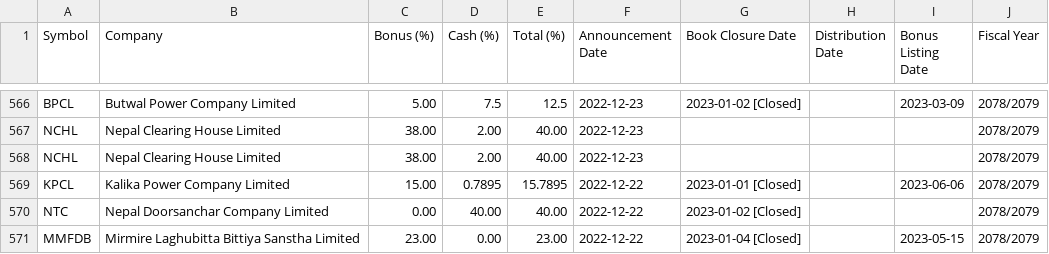
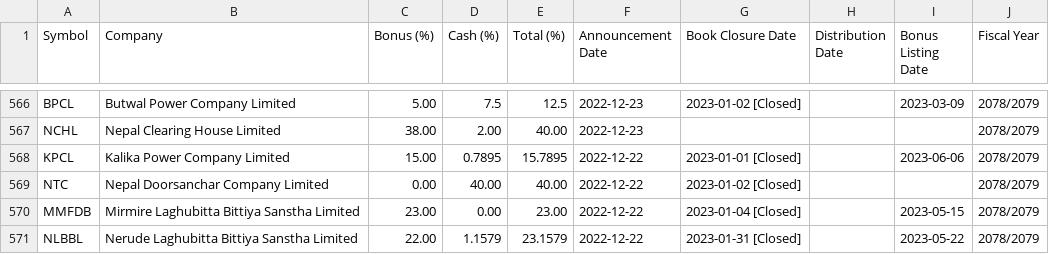
Before and after one commit to bikakhilesh/dividend-history, a CSV file: dividend_history.csv, drawn as a sheet; only a part is shown, gaps mark what is left out; the shorter side is filled out with more unchanged rows; the diff names each change by its address in the sheet, - before the commit and + after, or states it on an @@ line.

Commit message:
Remove exact-duplicate NCHL row from dividend_history.csv
One row (NCHL, fiscal year 2078/2079) was byte-for-byte duplicated,
predating the recent scraper changes.

```diff
--- a/dividend_history.csv
+++ b/dividend_history.csv
-row 568: NCHL | Nepal Clearing House Limited | 38.00 | 2.00 | 40.00 | 2022-12-23 |  |  |  | 2078/2079
```
